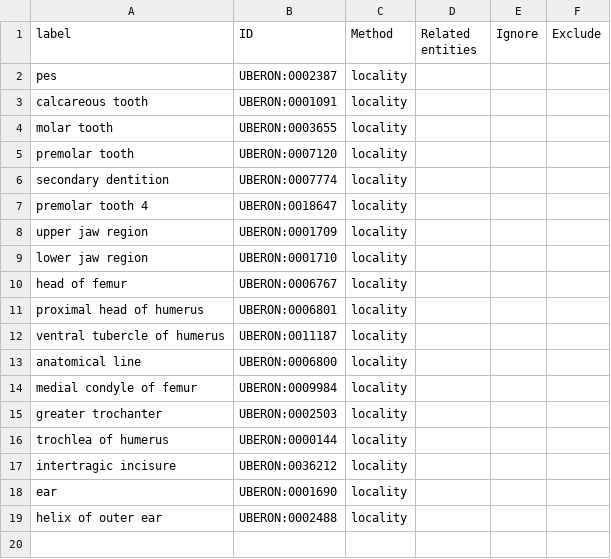
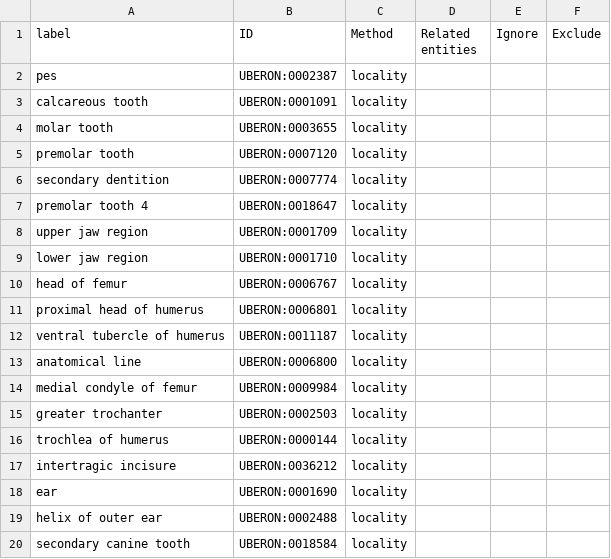
Before and after one commit to futres/fovt, a CSV file: src/imports/uberon_fovt_entities.csv, drawn as a sheet; the diff names each change by its address in the sheet, - before the commit and + after, or states it on an @@ line.

Commit message:
add canines

```diff
--- a/src/imports/uberon_fovt_entities.csv
+++ b/src/imports/uberon_fovt_entities.csv
+row 20: secondary canine tooth | UBERON:0018584 | locality
```
